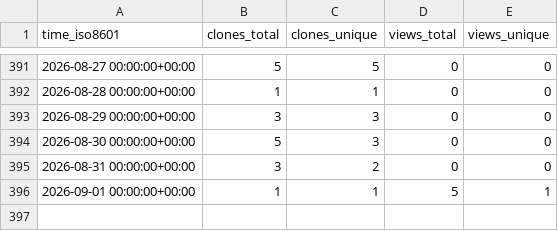
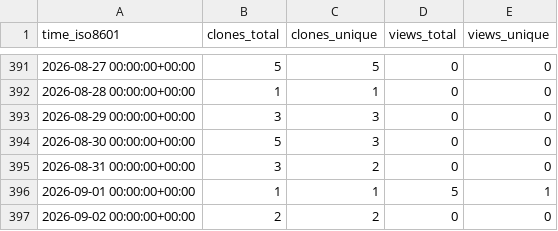
Before and after one commit to jbrzensk/rockfish_helpers, a CSV file: jbrzensk/rockfish_helpers/ghrs-data/views_clones_aggregate.csv, drawn as a sheet; only a part is shown, gaps mark what is left out; the diff names each change by its address in the sheet, - before the commit and + after, or states it on an @@ line.

```diff
--- a/jbrzensk/rockfish_helpers/ghrs-data/views_clones_aggregate.csv
+++ b/jbrzensk/rockfish_helpers/ghrs-data/views_clones_aggregate.csv
+row 397: 2026-09-02 00:00:00+00:00 | 2 | 2 | 0 | 0
```
Also changed, not shown: 1 other file.
